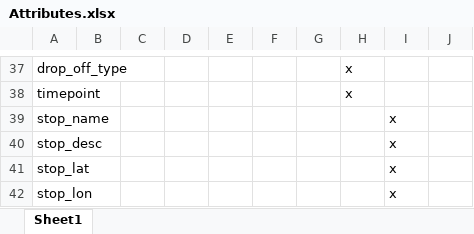
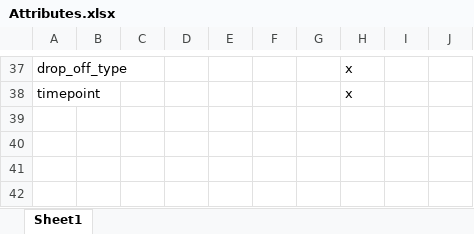
Before and after one commit to elenatai/viajandoDF, an Excel workbook: capas/mapatonGTFS/Attributes.xlsx, sheet Sheet1, drawn as a sheet; only a part is shown, gaps mark what is left out; values as stored, in another font and other column widths than the file's, no borders; the diff covers the shown part only; the diff names each change by its address in the sheet, - before the commit and + after, or states it on an @@ line.

```diff
--- a/capas/mapatonGTFS/Attributes.xlsx (sheet Sheet1)
+++ b/capas/mapatonGTFS/Attributes.xlsx (sheet Sheet1)
@@ row 39 hidden: stop_name |  |  |  |  |  |  |  | x @@
@@ row 40 hidden: stop_desc |  |  |  |  |  |  |  | x @@
@@ row 41 hidden: stop_lat |  |  |  |  |  |  |  | x @@
@@ row 42 hidden: stop_lon |  |  |  |  |  |  |  | x @@
```
Also changed, not shown: 29 hidden or unhidden rows elsewhere in this sheet, 11 other files.
